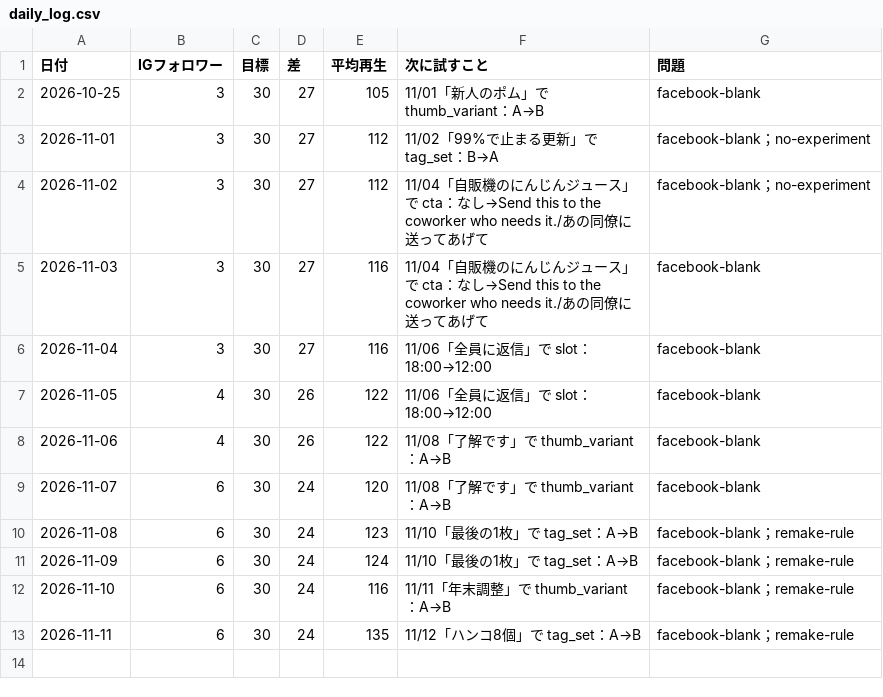
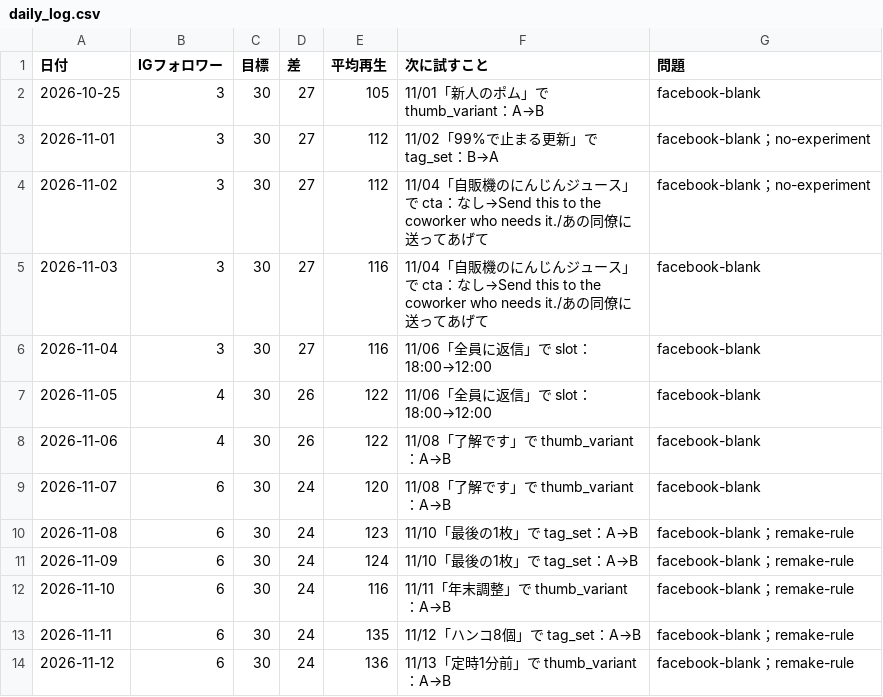
Before and after one commit to ibato-byte/renjill-auto, a CSV file: content/daily_log.csv, drawn as a sheet; the diff names each change by its address in the sheet, - before the commit and + after, or states it on an @@ line.

```diff
--- a/content/daily_log.csv
+++ b/content/daily_log.csv
+row 14: 2026-11-12 | 6 | 30 | 24 | 136 | 11/13「定時1分前」で thumb_variant：A→B | facebook-blank；remake-rule
```
Also changed, not shown: content/experiments.csv, 2 other files.
